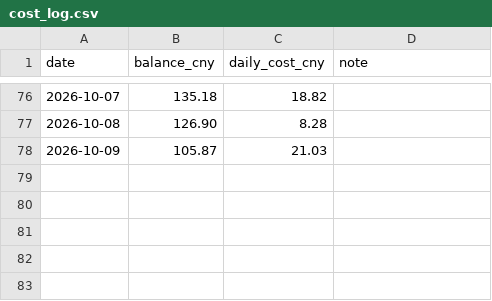
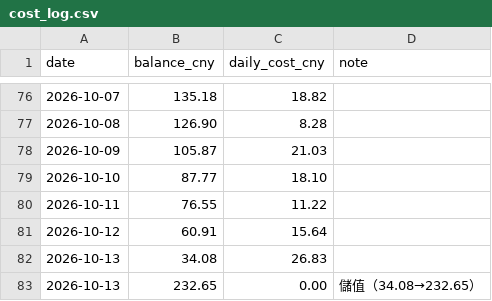
Before and after one commit to b0988321088/longjiu-dashboard-2, a CSV file: cost_log.csv, drawn as a sheet; only a part is shown, gaps mark what is left out.

```diff
--- a/cost_log.csv
+++ b/cost_log.csv
@@ -78 +78,6 @@ date,balance_cny,daily_cost_cny,note
 2026-10-09,105.87,21.03,
+2026-10-10,87.77,18.10,
+2026-10-11,76.55,11.22,
+2026-10-12,60.91,15.64,
+2026-10-13,34.08,26.83,
+2026-10-13,232.65,0.00,儲值（34.08→232.65）
```
Also changed, not shown: 18 other files.
